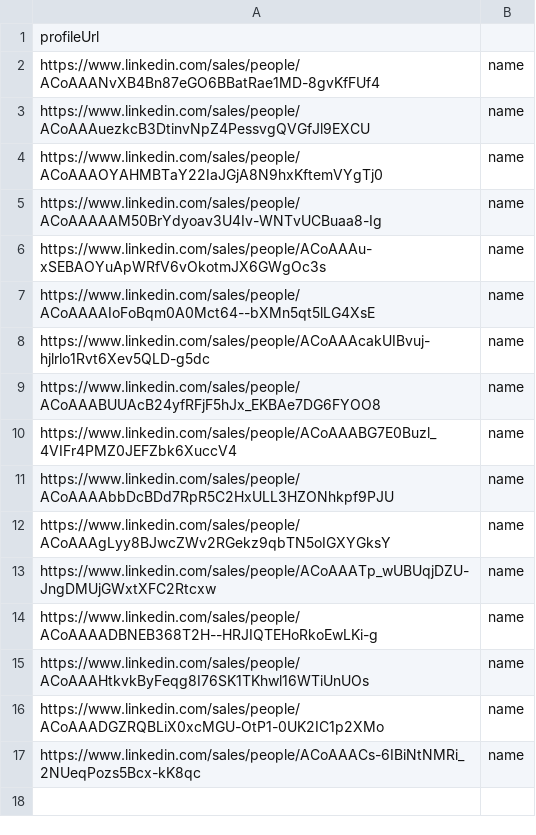
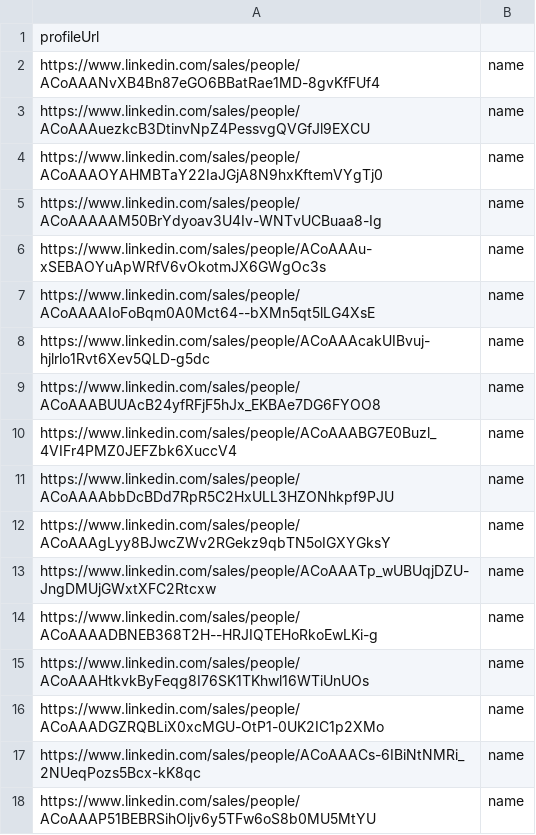
Before and after one commit to DenverVentures/unsuccessful_sales_URLs, a CSV file: list.csv, drawn as a sheet.

Commit message:
Update list.csv via script 2025-07-21T22:29:38.643Z

```diff
--- a/list.csv
+++ b/list.csv
@@ -17 +17,2 @@ https://www.linkedin.com/sales/people/ACoAAADGZRQBLiX0xcMGU-OtP1-0UK2IC1p2XMo,na
 https://www.linkedin.com/sales/people/ACoAAACs-6IBiNtNMRi_2NUeqPozs5Bcx-kK8qc,name
+https://www.linkedin.com/sales/people/ACoAAAP51BEBRSihOljv6y5TFw6oS8b0MU5MtYU,name
```
